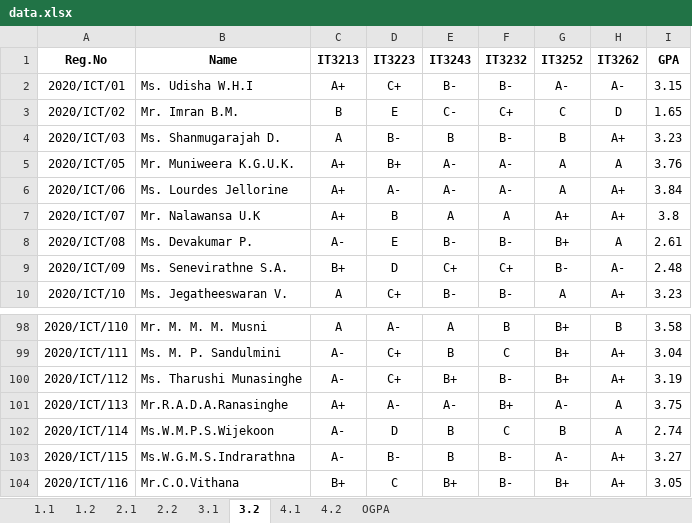
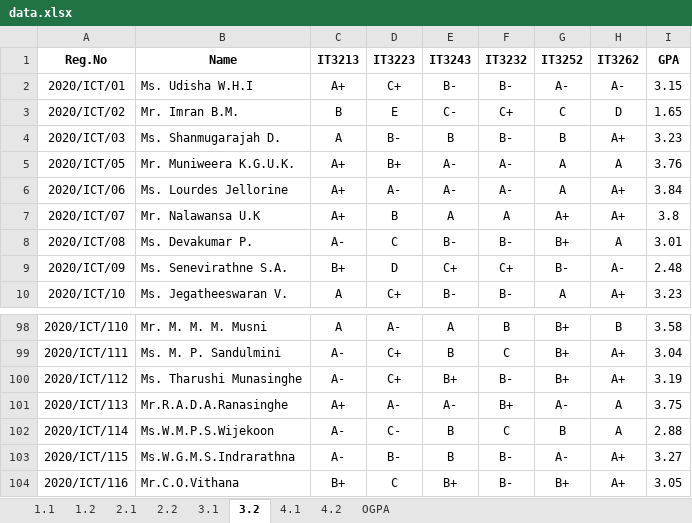
Before and after one commit to musnymubarak/result_backend, an Excel workbook: data.xlsx, sheet 3.2, drawn as a sheet; only a part is shown, gaps mark what is left out; values as stored, in another font and other column widths than the file's, no borders; the diff names each change by its address in the sheet, - before the commit and + after, or states it on an @@ line.

```diff
--- a/data.xlsx (sheet 3.2)
+++ b/data.xlsx (sheet 3.2)
-D8 (IT3223): E
+D8 (IT3223): C
-I8 (GPA): 2.61
+I8 (GPA): 3.01
-D102 (IT3223): D
+D102 (IT3223): C-
-I102 (GPA): 2.74
+I102 (GPA): 2.88
```
Also changed, not shown: sheet OGPA.
